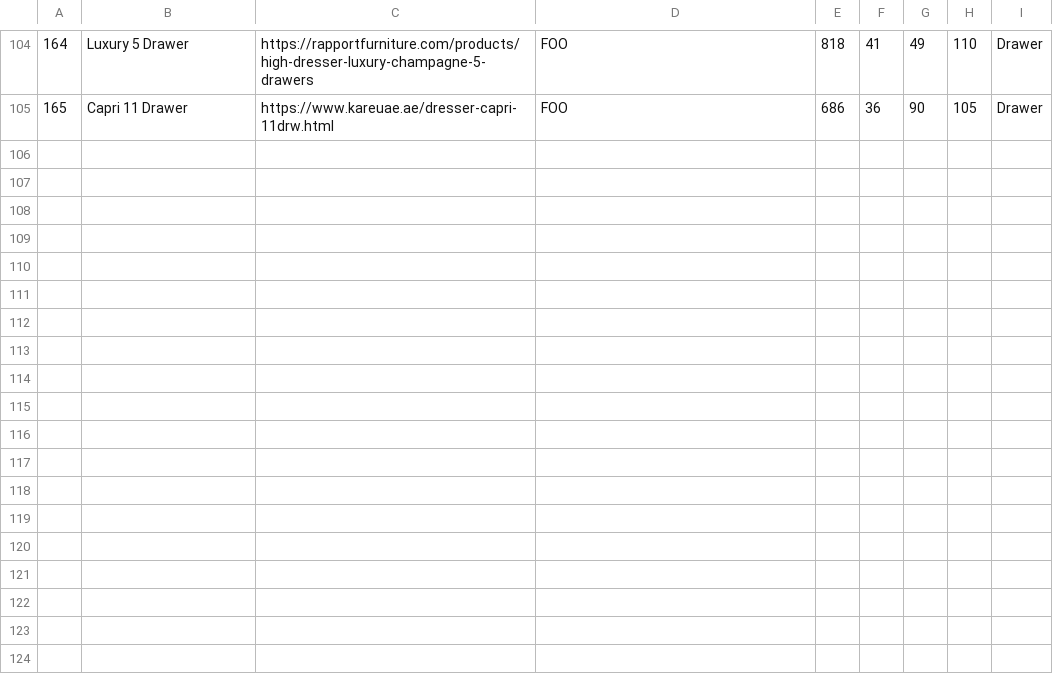
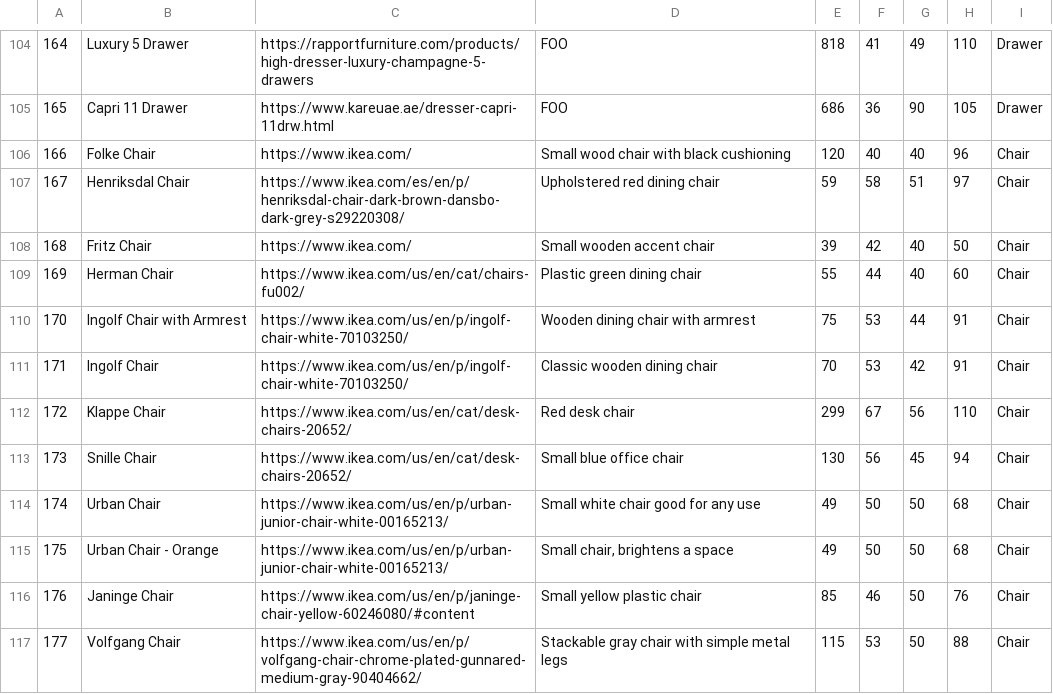
Before and after one commit to ericlove02/FurnitureFinder, a CSV file: Furniture List - All Models.csv, drawn as a sheet; only a part is shown, gaps mark what is left out.

```diff
--- a/Furniture List - All Models.csv
+++ b/Furniture List - All Models.csv
@@ -105 +105,13 @@
 165,Capri 11 Drawer,https://www.kareuae.ae/dresser-capri-11drw.html,FOO,686,36,90,105,Drawer
+166,Folke Chair,https://www.ikea.com/,Small wood chair with black cushioning,120,40,40,96,Chair
+167,Henriksdal Chair,https://www.ikea.com/es/en/p/henriksdal-chair-dark-brown-dansbo-dark-grey-s29220308/,Upholstered red dining chair,59,58,51,97,Chair
+168,Fritz Chair,https://www.ikea.com/,Small wooden accent chair,39,42,40,50,Chair
+169,Herman Chair,https://www.ikea.com/us/en/cat/chairs-fu002/,Plastic green dining chair,55,44,40,60,Chair
+170,Ingolf Chair with Armrest,https://www.ikea.com/us/en/p/ingolf-chair-white-70103250/,Wooden dining chair with armrest,75,53,44,91,Chair
+171,Ingolf Chair,https://www.ikea.com/us/en/p/ingolf-chair-white-70103250/,Classic wooden dining chair,70,53,42,91,Chair
+172,Klappe Chair,https://www.ikea.com/us/en/cat/desk-chairs-20652/,Red desk chair,299,67,56,110,Chair
+173,Snille Chair,https://www.ikea.com/us/en/cat/desk-chairs-20652/,Small blue office chair,130,56,45,94,Chair
+174,Urban Chair,https://www.ikea.com/us/en/p/urban-junior-chair-white-00165213/,Small white chair good for any use,49,50,50,68,Chair
+175,Urban Chair - Orange,https://www.ikea.com/us/en/p/urban-junior-chair-white-00165213/,"Small chair, brightens a space",49,50,50,68,Chair
+176,Janinge Chair,https://www.ikea.com/us/en/p/janinge-chair-yellow-60246080/#content,Small yellow plastic chair,85,46,50,76,Chair
+177,Volfgang Chair,https://www.ikea.com/us/en/p/volfgang-chair-chrome-plated-gunnared-medium-gray-90404662/,Stackable gray chair with simple metal legs,115,53,50,88,Chair
```
Also changed, not shown: furniturevibes_table.csv.
